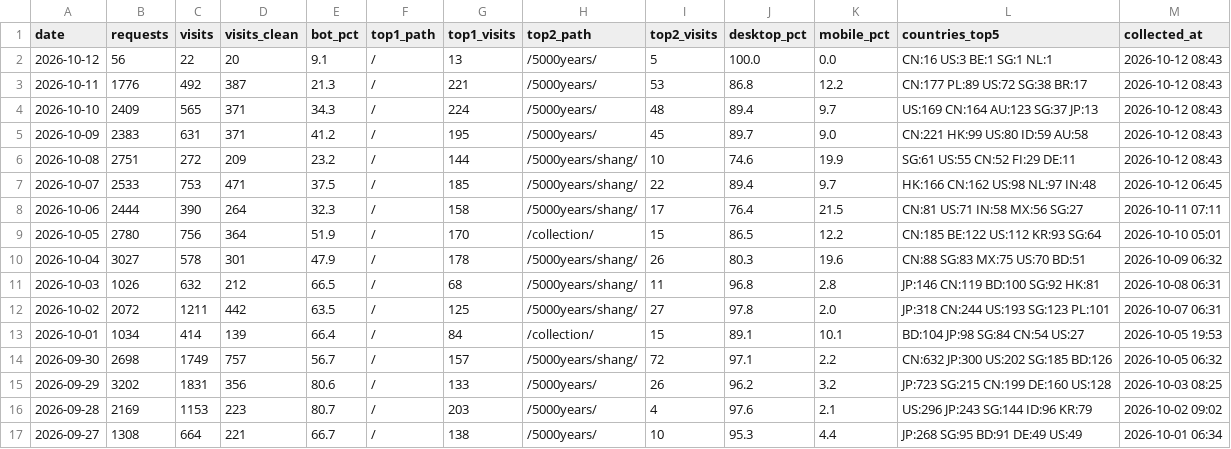
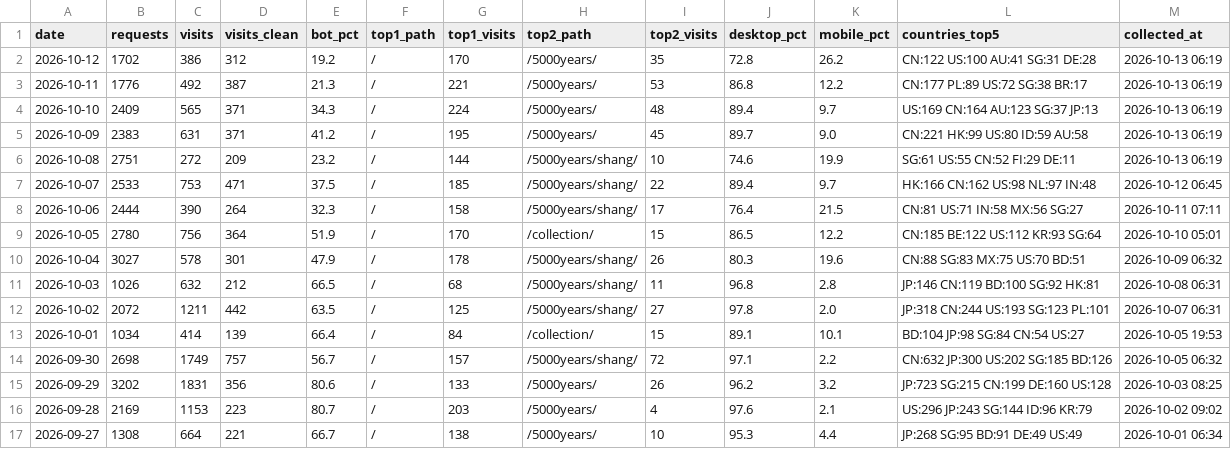
Before and after one commit to GeekBilly/theseventhrealm, a CSV file: 04-市场/03-推广获客/数据回收/站点分析/站点数据.csv, drawn as a sheet.

```diff
--- a/04-市场/03-推广获客/数据回收/站点分析/站点数据.csv
+++ b/04-市场/03-推广获客/数据回收/站点分析/站点数据.csv
@@ -1,7 +1,7 @@
 date,requests,visits,visits_clean,bot_pct,top1_path,top1_visits,top2_path,top2_visits,desktop_pct,mobile_pct,countries_top5,collected_at
-2026-10-12,56,22,20,9.1,/,13,/5000years/,5,100.0,0.0,CN:16 US:3 BE:1 SG:1 NL:1,2026-10-12 08:43
-2026-10-11,1776,492,387,21.3,/,221,/5000years/,53,86.8,12.2,CN:177 PL:89 US:72 SG:38 BR:17,2026-10-12 08:43
-2026-10-10,2409,565,371,34.3,/,224,/5000years/,48,89.4,9.7,US:169 CN:164 AU:123 SG:37 JP:13,2026-10-12 08:43
-2026-10-09,2383,631,371,41.2,/,195,/5000years/,45,89.7,9.0,CN:221 HK:99 US:80 ID:59 AU:58,2026-10-12 08:43
-2026-10-08,2751,272,209,23.2,/,144,/5000years/shang/,10,74.6,19.9,SG:61 US:55 CN:52 FI:29 DE:11,2026-10-12 08:43
+2026-10-12,1702,386,312,19.2,/,170,/5000years/,35,72.8,26.2,CN:122 US:100 AU:41 SG:31 DE:28,2026-10-13 06:19
+2026-10-11,1776,492,387,21.3,/,221,/5000years/,53,86.8,12.2,CN:177 PL:89 US:72 SG:38 BR:17,2026-10-13 06:19
+2026-10-10,2409,565,371,34.3,/,224,/5000years/,48,89.4,9.7,US:169 CN:164 AU:123 SG:37 JP:13,2026-10-13 06:19
+2026-10-09,2383,631,371,41.2,/,195,/5000years/,45,89.7,9.0,CN:221 HK:99 US:80 ID:59 AU:58,2026-10-13 06:19
+2026-10-08,2751,272,209,23.2,/,144,/5000years/shang/,10,74.6,19.9,SG:61 US:55 CN:52 FI:29 DE:11,2026-10-13 06:19
 2026-10-07,2533,753,471,37.5,/,185,/5000years/shang/,22,89.4,9.7,HK:166 CN:162 US:98 NL:97 IN:48,2026-10-12 06:45
```
Also changed, not shown: 11-运营/data/cf-security.csv, 11-运营/data/credits-budget.csv, 8 other files.
